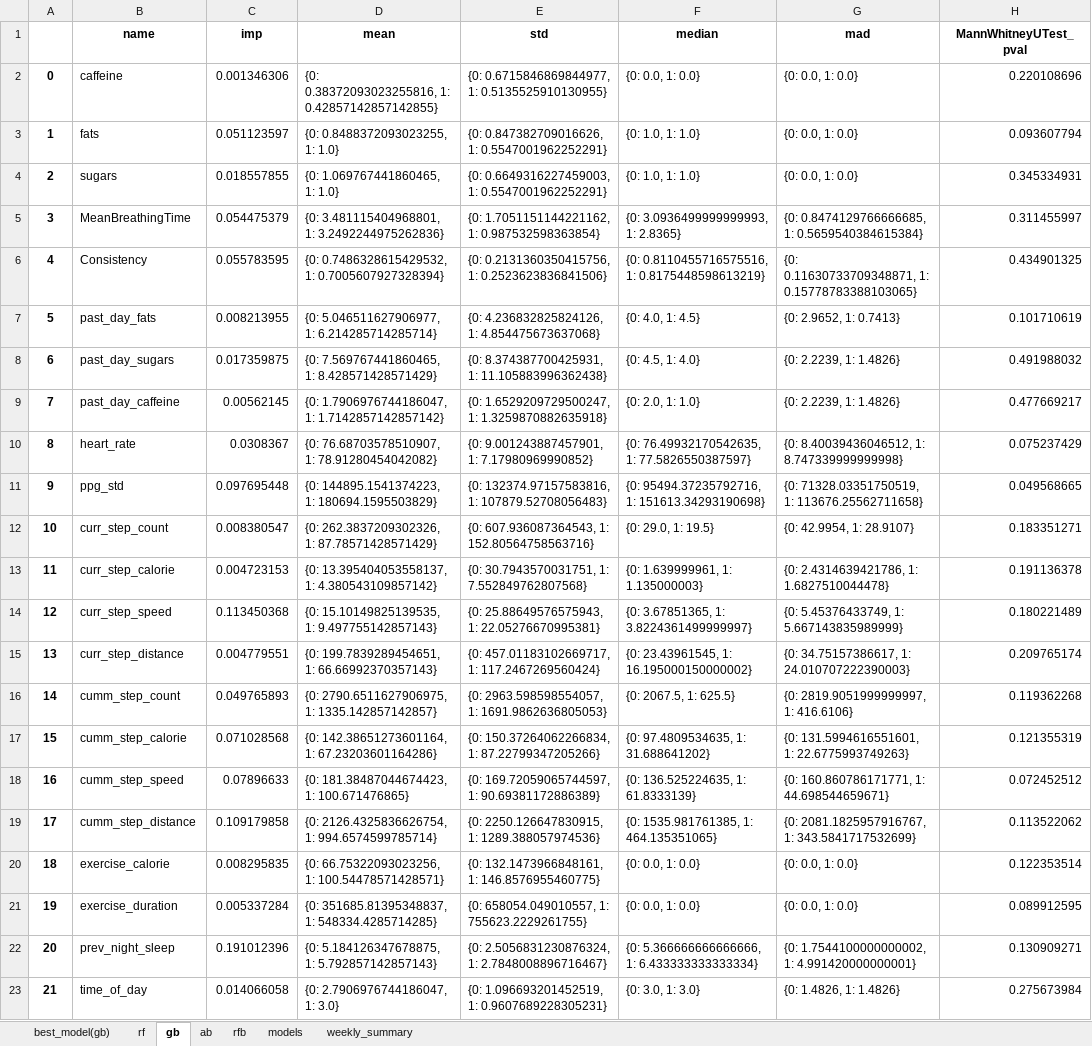
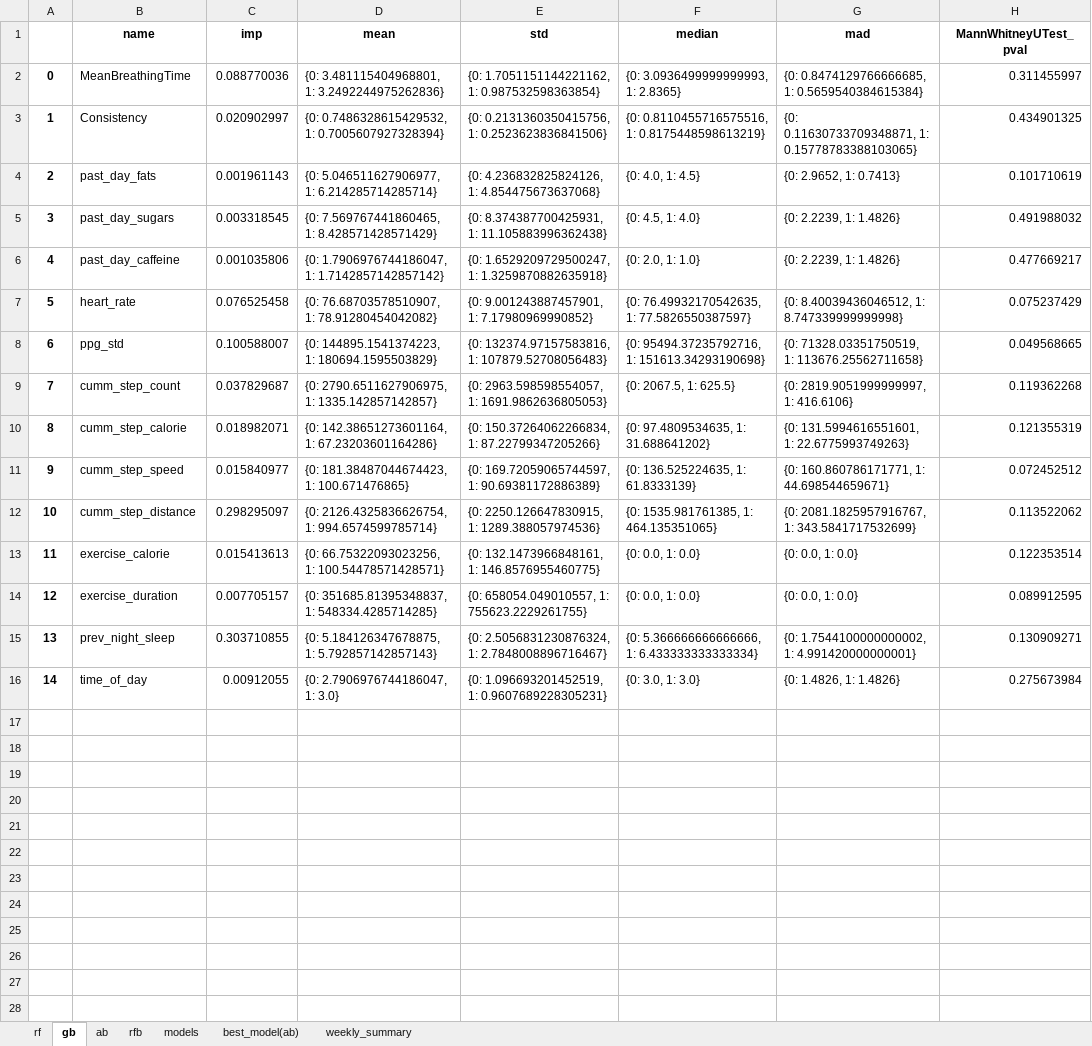
Before and after one commit to swp930/NEATlabs_mindlog_proj, an Excel workbook: app/uploads/ucsd12.xlsx, sheet gb, drawn as a sheet; values as stored, in another font and other column widths than the file's, no borders; removed rows and columns are numbered as before the commit, all else as after; the diff names each change by its address in the sheet, - before the commit and + after, or states it on an @@ line.

```diff
--- a/app/uploads/ucsd12.xlsx (sheet gb)
+++ b/app/uploads/ucsd12.xlsx (sheet gb)
-sheet tab: best_model(gb)
+sheet tab: best_model(ab)
@@ sheet tab order changed: rf | gb | ab | rfb | models | best_model(ab) | weekly_summary @@
-row 2: 0 | caffeine | 0.001346306 | {0: 0.38372093023255816, 1: 0.42857142857142855} | {0: 0.6715846869844977, 1: 0.5135525910130955} | {0: 0.0, 1: 0.0} | {0: 0.0, 1: 0.0} | 0.220108696
-row 3: 1 | fats | 0.051123597 | {0: 0.8488372093023255, 1: 1.0} | {0: 0.847382709016626, 1: 0.5547001962252291} | {0: 1.0, 1: 1.0} | {0: 0.0, 1: 0.0} | 0.093607794
-row 4: 2 | sugars | 0.018557855 | {0: 1.069767441860465, 1: 1.0} | {0: 0.6649316227459003, 1: 0.5547001962252291} | {0: 1.0, 1: 1.0} | {0: 0.0, 1: 0.0} | 0.345334931
@@ column A renumbered from row 2 down @@
-C2 (imp): 0.054475379
+C2 (imp): 0.088770036
-C3 (imp): 0.055783595
+C3 (imp): 0.020902997
-C4 (imp): 0.008213955
+C4 (imp): 0.001961143
-C5 (imp): 0.017359875
+C5 (imp): 0.003318545
-C6 (imp): 0.00562145
+C6 (imp): 0.001035806
-C7 (imp): 0.0308367
+C7 (imp): 0.076525458
-C8 (imp): 0.097695448
+C8 (imp): 0.100588007
-row 12: 10 | curr_step_count | 0.008380547 | {0: 262.3837209302326, 1: 87.78571428571429} | {0: 607.936087364543, 1: 152.80564758563716} | {0: 29.0, 1: 19.5} | {0: 42.9954, 1: 28.9107} | 0.183351271
-row 13: 11 | curr_step_calorie | 0.004723153 | {0: 13.395404053558137, 1: 4.380543109857142} | {0: 30.7943570031751, 1: 7.552849762807568} | {0: 1.639999961, 1: 1.135000003} | {0: 2.4314639421786, 1: 1.6827510044478} | 0.191136378
-row 14: 12 | curr_step_speed | 0.113450368 | {0: 15.10149825139535, 1: 9.497755142857143} | {0: 25.88649576575943, 1: 22.05276670995381} | {0: 3.67851365, 1: 3.8224361499999997} | {0: 5.45376433749, 1: 5.667143835989999} | 0.180221489
-row 15: 13 | curr_step_distance | 0.004779551 | {0: 199.7839289454651, 1: 66.66992370357143} | {0: 457.01183102669717, 1: 117.2467269560424} | {0: 23.43961545, 1: 16.195000150000002} | {0: 34.75157386617, 1: 24.010707222390003} | 0.209765174
-C9 (imp): 0.049765893
+C9 (imp): 0.037829687
-C10 (imp): 0.071028568
+C10 (imp): 0.018982071
-C11 (imp): 0.07896633
+C11 (imp): 0.015840977
-C12 (imp): 0.109179858
+C12 (imp): 0.298295097
-C13 (imp): 0.008295835
+C13 (imp): 0.015413613
-C14 (imp): 0.005337284
+C14 (imp): 0.007705157
-C15 (imp): 0.191012396
+C15 (imp): 0.303710855
-C16 (imp): 0.014066058
+C16 (imp): 0.00912055
```
Also changed, not shown: sheet weekly_summary, sheet best_model(ab), sheet models, sheet ab, sheet rfb, sheet rf, app/uploads/ucsd13.xlsx, app/uploads/ucsd14.xlsx, 14 other files.
